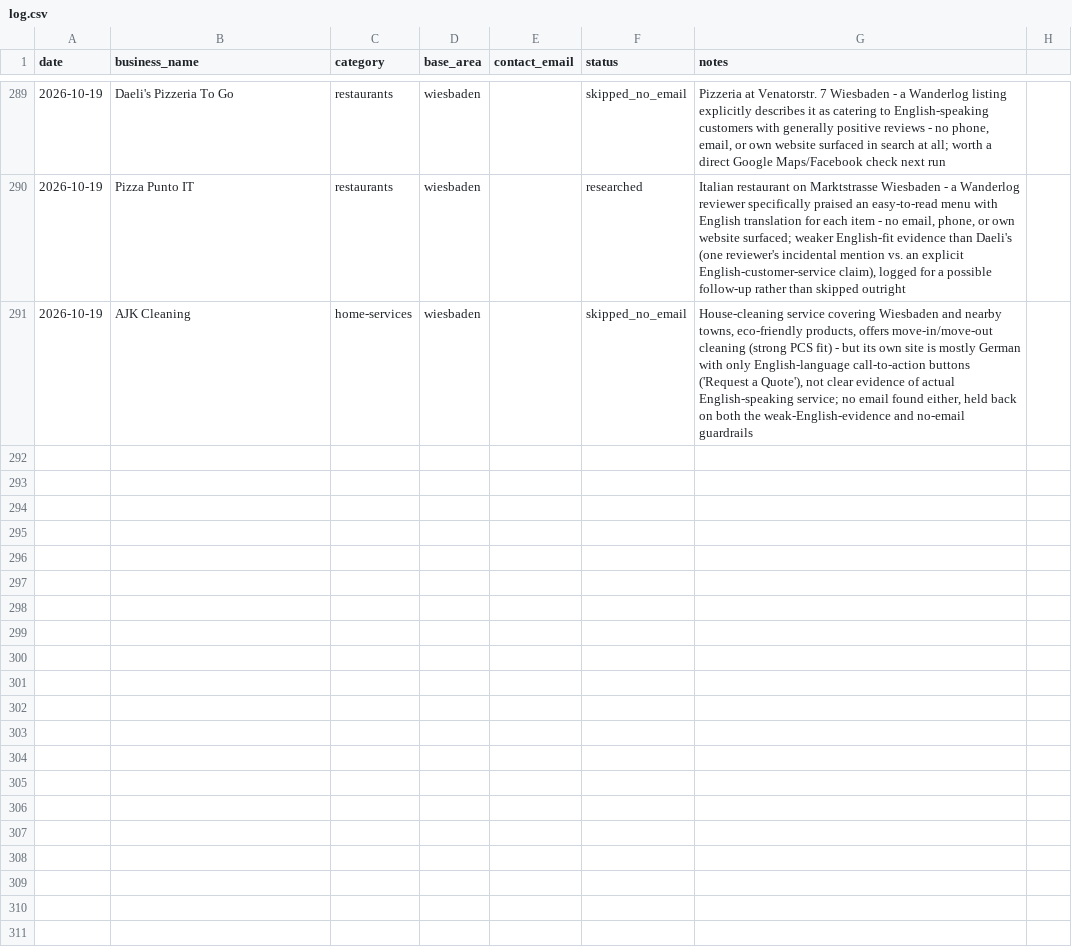
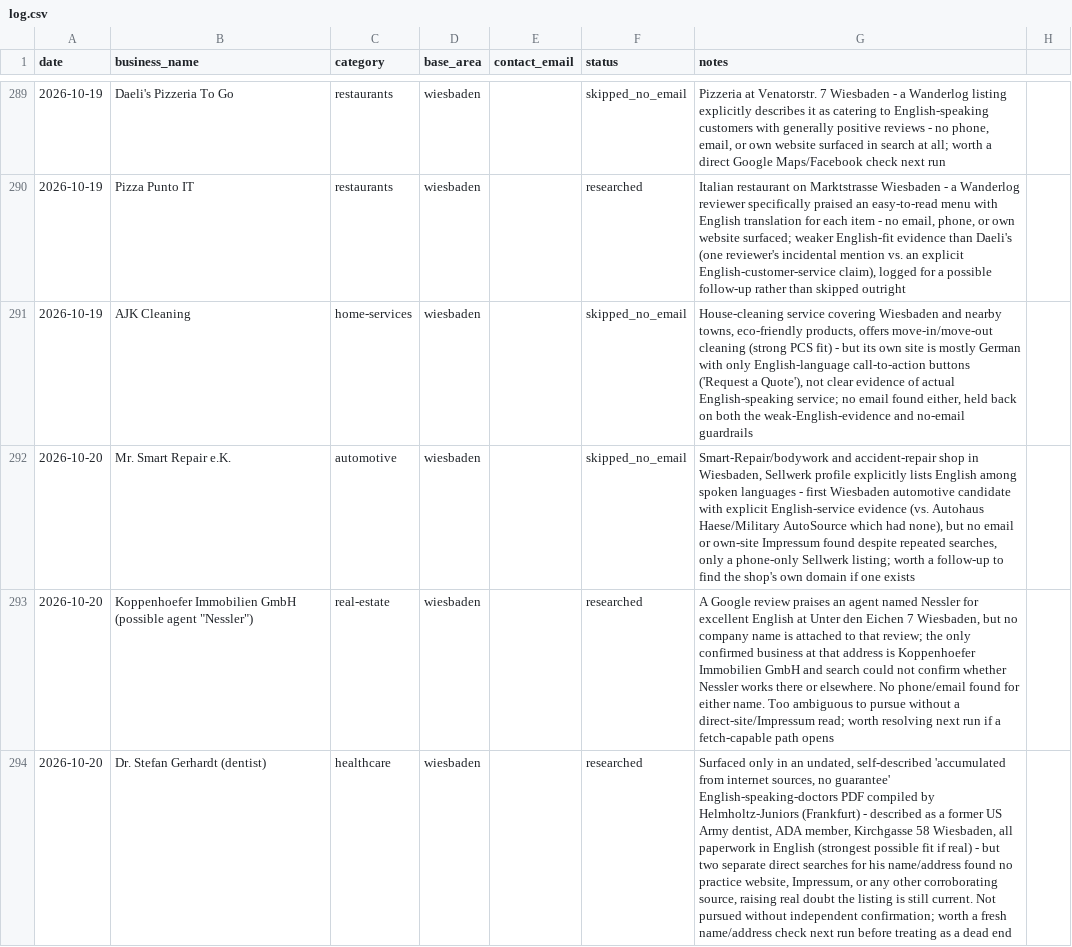
Before and after one commit to TerryL1971/European-Living-Astro, a CSV file: outreach/log.csv, drawn as a sheet; only a part is shown, gaps mark what is left out; the diff names each change by its address in the sheet, - before the commit and + after, or states it on an @@ line.

```diff
--- a/outreach/log.csv
+++ b/outreach/log.csv
+row 292: 2026-10-20 | Mr. Smart Repair e.K. | automotive | wiesbaden |  | skipped_no_email | Smart-Repair/bodywork and accident-repair shop in Wiesbaden, Sellwerk profile explicitly lists English among spoken languages - first Wiesbaden automotive candidate with explicit English-service evidence (vs. Autohaus Haese/Military AutoSource which had none), but no email or own-site Impressum found despite repeated searches, only a phone-only Sellwerk listing; worth a follow-up to find the shop's own domain if one exists
+row 293: 2026-10-20 | Koppenhoefer Immobilien GmbH (possible agent "Nessler") | real-estate | wiesbaden |  | researched | A Google review praises an agent named Nessler for excellent English at Unter den Eichen 7 Wiesbaden, but no company name is attached to that review; the only confirmed business at that address is Koppenhoefer Immobilien GmbH and search could not confirm whether Nessler works there or elsewhere. No phone/email found for either name. Too ambiguous to pursue without a direct-site/Impressum read; worth resolving next run if a fetch-capable path opens
+row 294: 2026-10-20 | Dr. Stefan Gerhardt (dentist) | healthcare | wiesbaden |  | researched | Surfaced only in an undated, self-described 'accumulated from internet sources, no guarantee' English-speaking-doctors PDF compiled by Helmholtz-Juniors (Frankfurt) - described as a former US Army dentist, ADA member, Kirchgasse 58 Wiesbaden, all paperwork in English (strongest possible fit if real) - but two separate direct searches for his name/address found no practice website, Impressum, or any other corroborating source, raising real doubt the listing is still current. Not pursued without independent confirmation; worth a fresh name/address check next run before treating as a dead end
```
Also changed, not shown: 1 other file.
